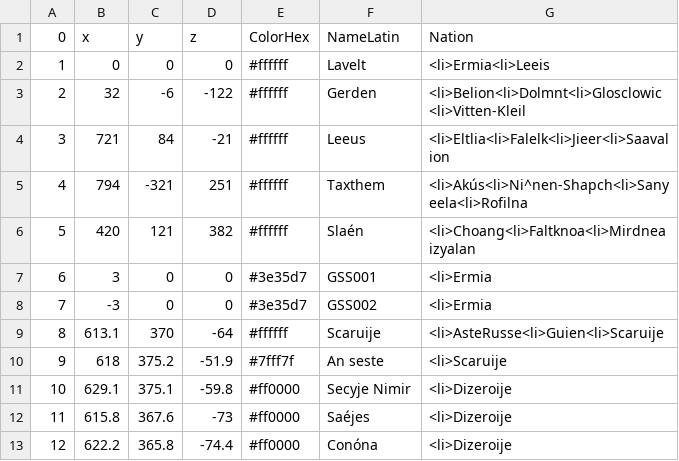
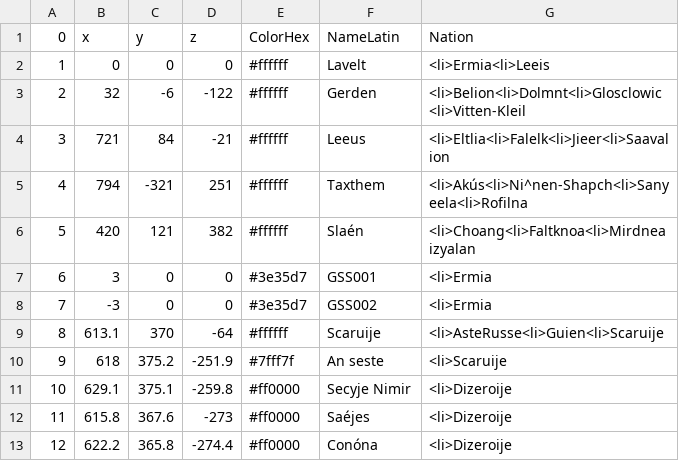
Before and after one commit to Astro-Sola/Astro-Sola.github.io, a CSV file: GSVSC/StarList.csv, drawn as a sheet.

Commit message:
Update StarList.csv

```diff
--- a/GSVSC/StarList.csv
+++ b/GSVSC/StarList.csv
@@ -9,5 +9,5 @@
 8,613.1,370,-64,#ffffff,Scaruije,<li>AsteRusse<li>Guien<li>Scaruije
-9,618,375.2,-51.9,#7fff7f,An seste,<li>Scaruije
-10,629.1,375.1,-59.8,#ff0000,Secyje Nimir,<li>Dizeroije
-11,615.8,367.6,-73,#ff0000,Saéjes,<li>Dizeroije
-12,622.2,365.8,-74.4,#ff0000,Conóna,<li>Dizeroije
+9,618,375.2,-251.9,#7fff7f,An seste,<li>Scaruije
+10,629.1,375.1,-259.8,#ff0000,Secyje Nimir,<li>Dizeroije
+11,615.8,367.6,-273,#ff0000,Saéjes,<li>Dizeroije
+12,622.2,365.8,-274.4,#ff0000,Conóna,<li>Dizeroije
```
